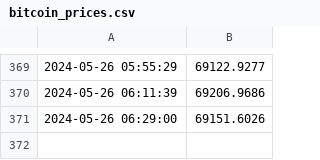
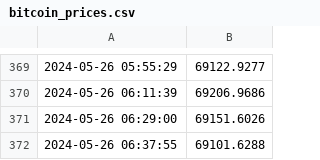
Before and after one commit to jack1ryan007/gha-monday, a CSV file: bitcoin_prices.csv, drawn as a sheet; only a part is shown, gaps mark what is left out; the diff names each change by its address in the sheet, - before the commit and + after, or states it on an @@ line.

Commit message:
Update rbitcoin_prices.csv with new prices

```diff
--- a/bitcoin_prices.csv
+++ b/bitcoin_prices.csv
+row 372: 2024-05-26 06:37:55 | 69101.6288
```
